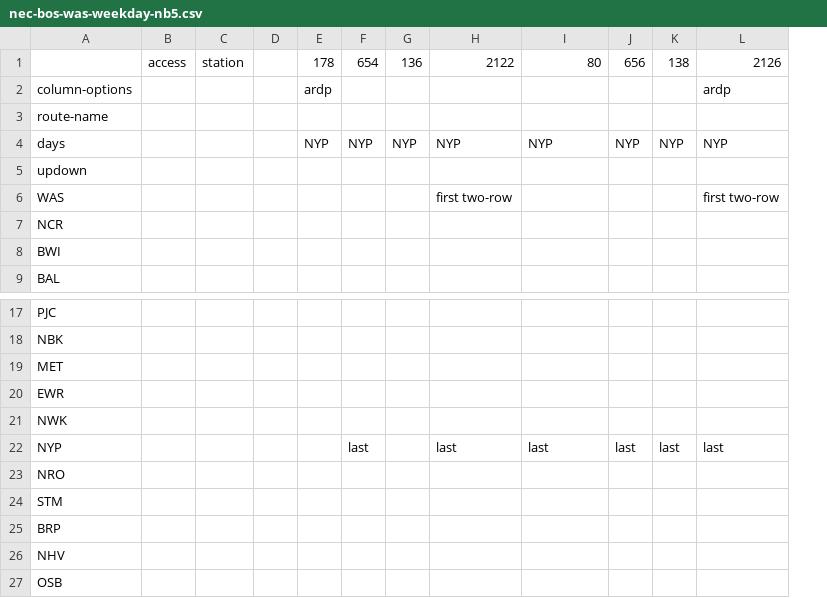
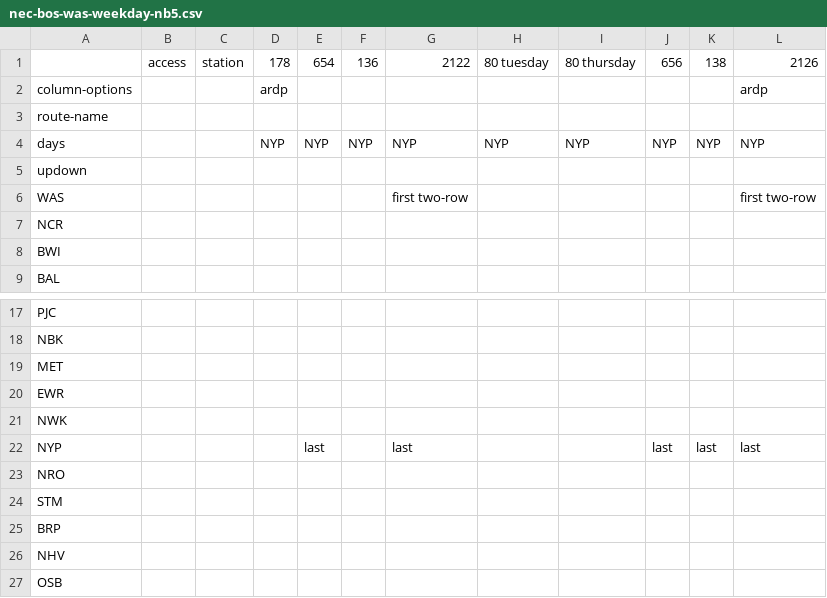
Before and after one commit to neroden/timetable_kit, a CSV file: timetable_kit/specs_amtrak/nec-bos-was-weekday-nb5.csv, drawn as a sheet; only a part is shown, gaps mark what is left out; removed rows and columns are numbered as before the commit, all else as after; the diff names each change by its address in the sheet, - before the commit and + after, or states it on an @@ line.

Commit message:
NEC Weekday Northbound: repair page 3, include weird variations in train #80

```diff
--- a/timetable_kit/specs_amtrak/nec-bos-was-weekday-nb5.csv
+++ b/timetable_kit/specs_amtrak/nec-bos-was-weekday-nb5.csv
-column D, empty
+column H, rows 1-4: 80 tuesday |  |  | NYP
-I1: 80
+I1: 80 thursday
-I22: last
+I22: (empty)
```
